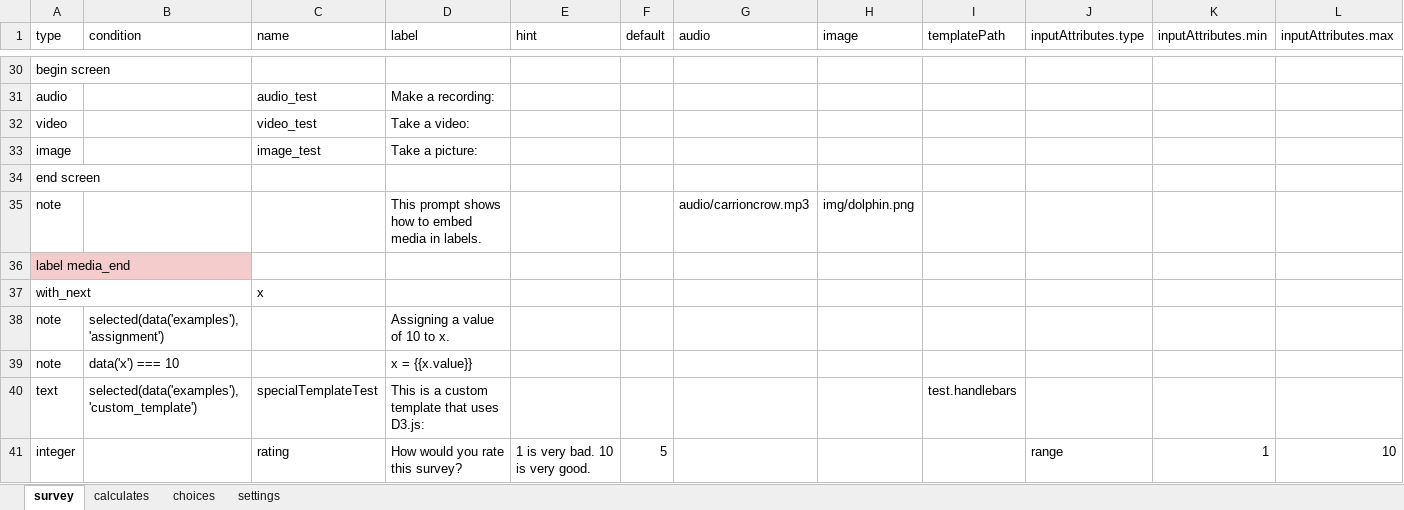
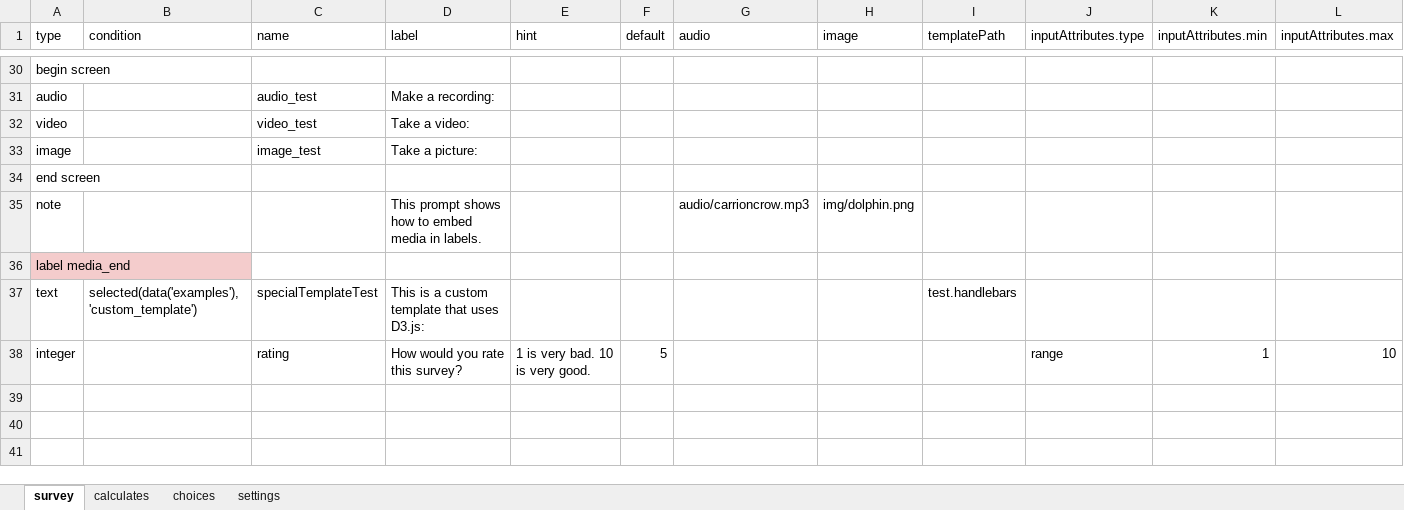
Before and after one commit to magogt/opendatakit.survey-js-clean, an Excel workbook: form-files/example/example.xlsx, sheet survey, drawn as a sheet; only a part is shown, gaps mark what is left out; values as stored, in another font and other column widths than the file's, no borders; rows hold the shown columns only; the diff names each change by its address in the sheet, - before the commit and + after, or states it on an @@ line.

```diff
--- a/form-files/example/example.xlsx (sheet survey)
+++ b/form-files/example/example.xlsx (sheet survey)
-row 37: with_next |  | x
-row 38: note | selected(data('examples'), 'assignment') |  | Assigning a value of 10 to x.
-row 39: note | data('x') === 10 |  | x = {{x.value}}
```
Also changed, not shown: sheet choices, form-files/selects/selects.xlsx, 1 other file.
